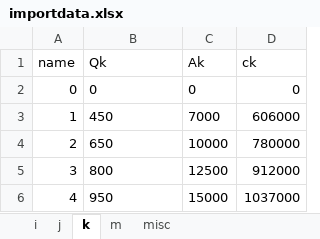
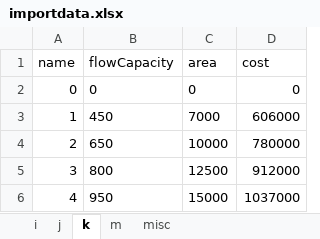
Before and after one commit to cyeow/cyeow.github.io, an Excel workbook: fyp/matlab/importdata.xlsx, sheet k, drawn as a sheet; values as stored, in another font and other column widths than the file's, no borders; the diff names each change by its address in the sheet, - before the commit and + after, or states it on an @@ line.

```diff
--- a/fyp/matlab/importdata.xlsx (sheet k)
+++ b/fyp/matlab/importdata.xlsx (sheet k)
-B1: Qk
+B1: flowCapacity
-C1: Ak
+C1: area
-D1: ck
+D1: cost
```
Also changed, not shown: sheet m, fyp/matlab/constraint check.xlsx, 3 other files.
